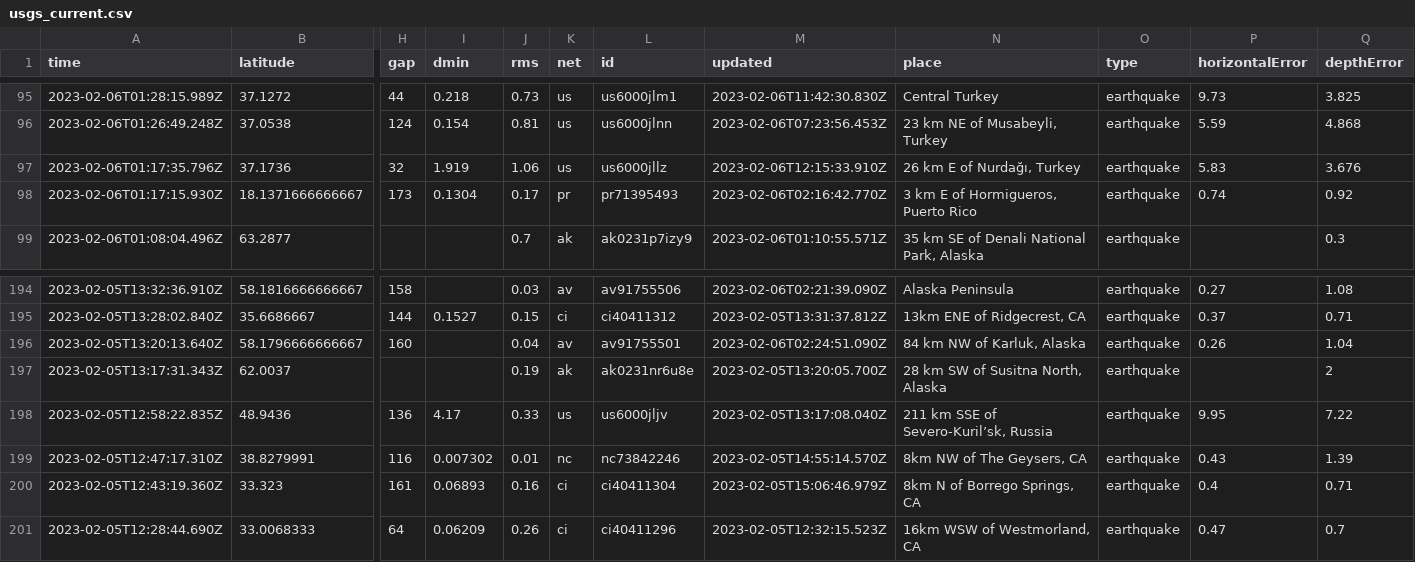
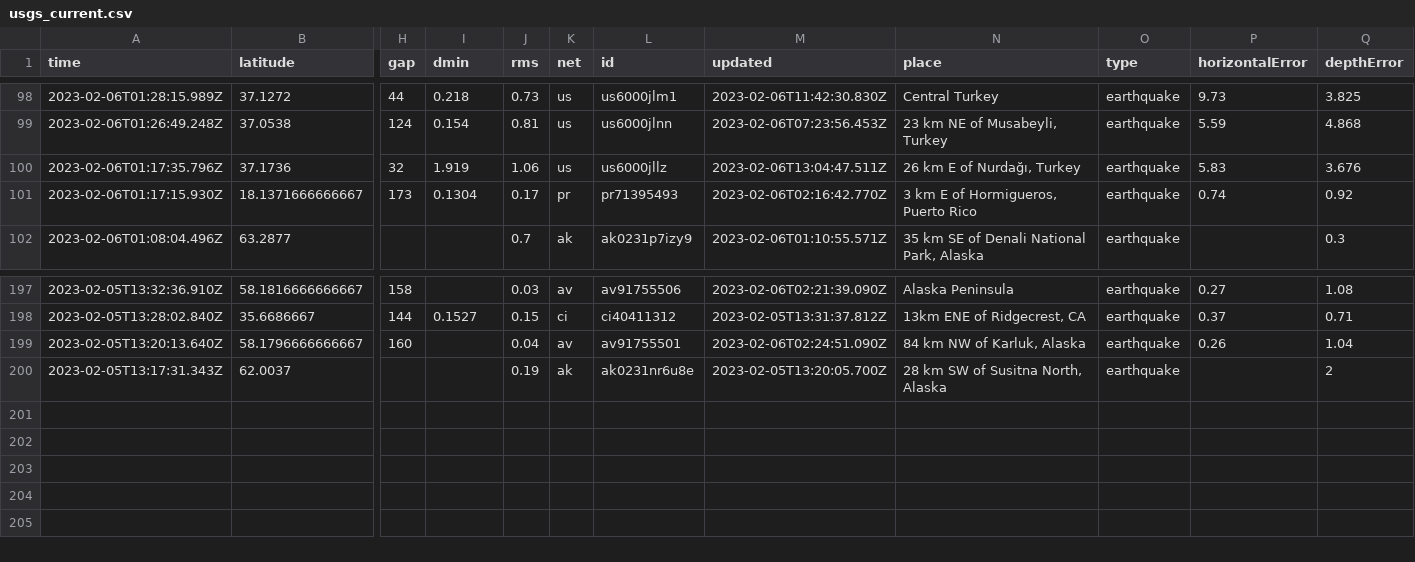
Before and after one commit to mattrehbein/nicar22-github-actions, a CSV file: usgs_current.csv, drawn as a sheet; only a part is shown, gaps mark what is left out; removed rows and columns are numbered as before the commit, all else as after; rows hold the shown columns only; the diff covers the shown part only; the diff names each change by its address in the sheet, - before the commit and + after, or states it on an @@ line.

```diff
--- a/usgs_current.csv
+++ b/usgs_current.csv
-M100 (updated): 2023-02-06T12:15:33.910Z
+M100 (updated): 2023-02-06T13:04:47.511Z
-row 198: 2023-02-05T12:58:22.835Z | 48.9436 | 136 | 4.17 | 0.33 | us | us6000jljv | 2023-02-05T13:17:08.040Z | 211 km SSE of Severo-Kuril’sk, Russia | earthquake | 9.95 | 7.22
-row 199: 2023-02-05T12:47:17.310Z | 38.8279991 | 116 | 0.007302 | 0.01 | nc | nc73842246 | 2023-02-05T14:55:14.570Z | 8km NW of The Geysers, CA | earthquake | 0.43 | 1.39
-row 200: 2023-02-05T12:43:19.360Z | 33.323 | 161 | 0.06893 | 0.16 | ci | ci40411304 | 2023-02-05T15:06:46.979Z | 8km N of Borrego Springs, CA | earthquake | 0.4 | 0.71
-row 201: 2023-02-05T12:28:44.690Z | 33.0068333 | 64 | 0.06209 | 0.26 | ci | ci40411296 | 2023-02-05T12:32:15.523Z | 16km WSW of Westmorland, CA | earthquake | 0.47 | 0.7
```
Also changed, not shown: 3 added rows and 11 edited cells elsewhere in this file.
